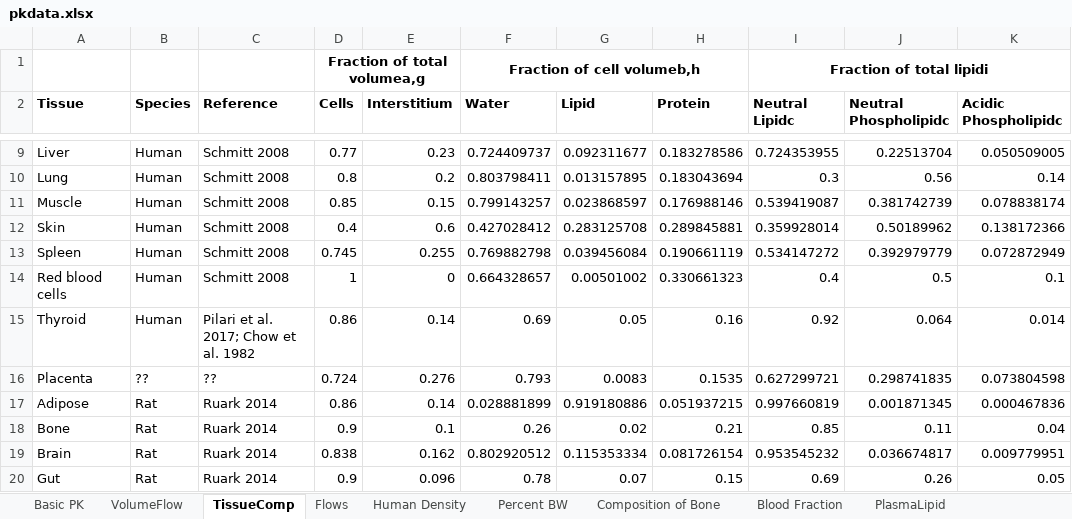
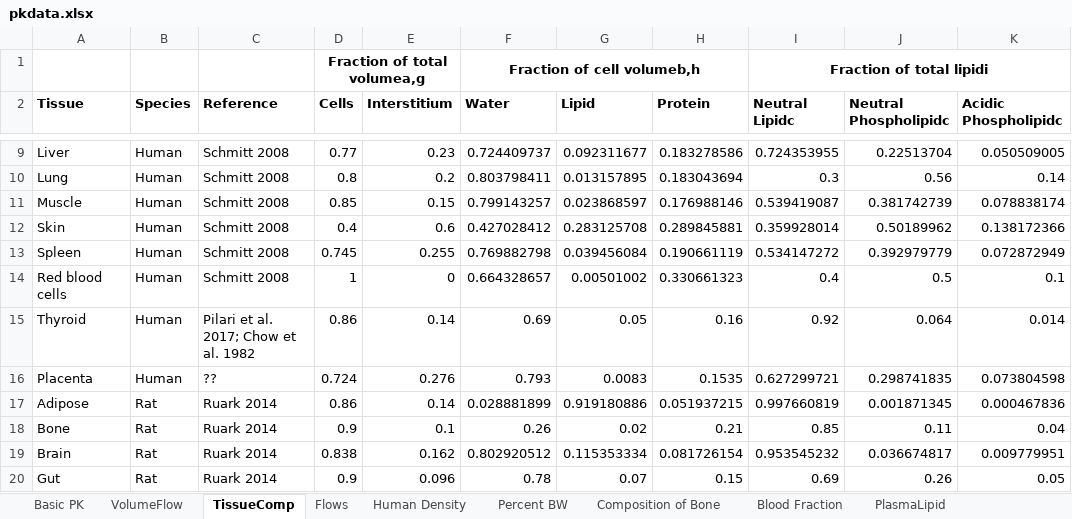
Before and after one commit to USEPA/CompTox-ExpoCast-httk, an Excel workbook: pkdata.xlsx, sheet TissueComp, drawn as a sheet; only a part is shown, gaps mark what is left out; values as stored, in another font and other column widths than the file's, no borders; the diff names each change by its address in the sheet, - before the commit and + after, or states it on an @@ line.

Commit message:
Add "Human" to species column for the placenta tissue composition data. This has not yet been confirmed based on our references (the references argument is still unknown), but I will assume it for now for the sake of running the parameterization code (which requires a known species argument). This is a good time to note that I have also erroneously set the "species" entry for the thyroid tissue comp data to "Human," when really our estimates are based on mice and turtles. I will consult John to see what the best documentation practice is here, and whether I should either change the species value and otherwise accommodate.

```diff
--- a/pkdata.xlsx (sheet TissueComp)
+++ b/pkdata.xlsx (sheet TissueComp)
-B16 (Species): ??
+B16 (Species): Human
```
